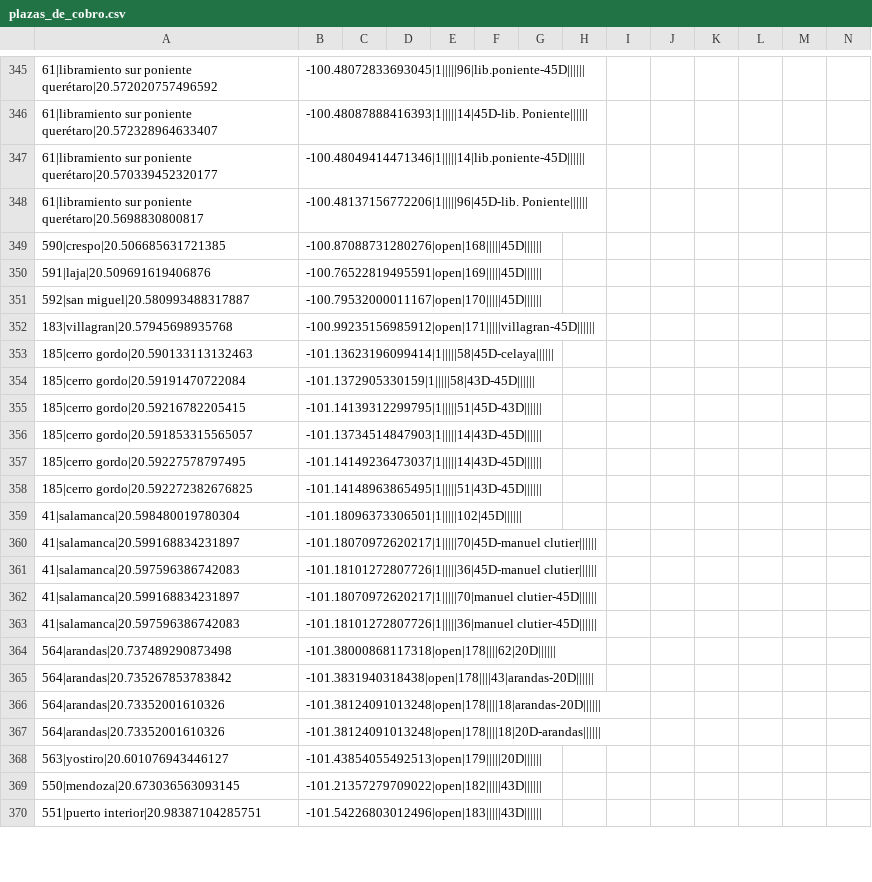
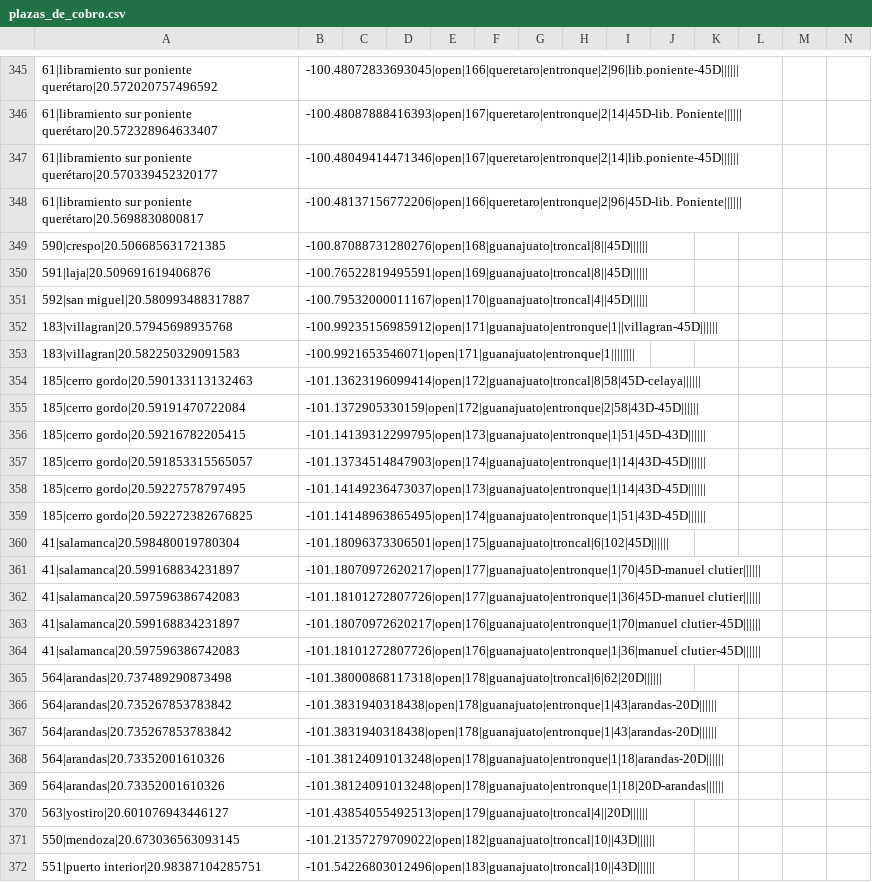
Before and after one commit to elaeon/tollbooth_etc_mx, a CSV file: plazas_de_cobro.csv, drawn as a sheet; only a part is shown, gaps mark what is left out; addresses are those after the commit; rows hold the shown columns only; the diff covers the shown part only; the diff names each change by its address in the sheet, - before the commit and + after, or states it on an @@ line.

```diff
--- a/plazas_de_cobro.csv
+++ b/plazas_de_cobro.csv
-B345: -100.48072833693045|1|||||96|lib.poniente-45D||||||
+B345: -100.48072833693045|open|166|queretaro|entronque|2|96|lib.poniente-45D||||||
-B346: -100.48087888416393|1|||||14|45D-lib. Poniente||||||
+B346: -100.48087888416393|open|167|queretaro|entronque|2|14|45D-lib. Poniente||||||
-B347: -100.48049414471346|1|||||14|lib.poniente-45D||||||
+B347: -100.48049414471346|open|167|queretaro|entronque|2|14|lib.poniente-45D||||||
-B348: -100.48137156772206|1|||||96|45D-lib. Poniente||||||
+B348: -100.48137156772206|open|166|queretaro|entronque|2|96|45D-lib. Poniente||||||
-B349: -100.87088731280276|open|168|||||45D||||||
+B349: -100.87088731280276|open|168|guanajuato|troncal|8||45D||||||
-B350: -100.76522819495591|open|169|||||45D||||||
+B350: -100.76522819495591|open|169|guanajuato|troncal|8||45D||||||
-B351: -100.79532000011167|open|170|||||45D||||||
+B351: -100.79532000011167|open|170|guanajuato|troncal|4||45D||||||
-B352: -100.99235156985912|open|171|||||villagran-45D||||||
+B352: -100.99235156985912|open|171|guanajuato|entronque|1||villagran-45D||||||
+row 353: 183|villagran|20.582250329091583 | -100.9921653546071|open|171|guanajuato|entronque|1
-B354: -101.13623196099414|1|||||58|45D-celaya||||||
+B354: -101.13623196099414|open|172|guanajuato|troncal|8|58|45D-celaya||||||
-B355: -101.1372905330159|1|||||58|43D-45D||||||
+B355: -101.1372905330159|open|172|guanajuato|entronque|2|58|43D-45D||||||
-B356: -101.14139312299795|1|||||51|45D-43D||||||
+B356: -101.14139312299795|open|173|guanajuato|entronque|1|51|45D-43D||||||
-B357: -101.13734514847903|1|||||14|43D-45D||||||
+B357: -101.13734514847903|open|174|guanajuato|entronque|1|14|43D-45D||||||
-B358: -101.14149236473037|1|||||14|43D-45D||||||
+B358: -101.14149236473037|open|173|guanajuato|entronque|1|14|43D-45D||||||
-B359: -101.14148963865495|1|||||51|43D-45D||||||
+B359: -101.14148963865495|open|174|guanajuato|entronque|1|51|43D-45D||||||
-B360: -101.18096373306501|1|||||102|45D||||||
+B360: -101.18096373306501|open|175|guanajuato|troncal|6|102|45D||||||
-B361: -101.18070972620217|1|||||70|45D-manuel clutier||||||
+B361: -101.18070972620217|open|177|guanajuato|entronque|1|70|45D-manuel clutier||||||
-B362: -101.18101272807726|1|||||36|45D-manuel clutier||||||
+B362: -101.18101272807726|open|177|guanajuato|entronque|1|36|45D-manuel clutier||||||
-B363: -101.18070972620217|1|||||70|manuel clutier-45D||||||
+B363: -101.18070972620217|open|176|guanajuato|entronque|1|70|manuel clutier-45D||||||
-B364: -101.18101272807726|1|||||36|manuel clutier-45D||||||
+B364: -101.18101272807726|open|176|guanajuato|entronque|1|36|manuel clutier-45D||||||
-B365: -101.38000868117318|open|178||||62|20D||||||
+B365: -101.38000868117318|open|178|guanajuato|troncal|6|62|20D||||||
-B366: -101.3831940318438|open|178||||43|arandas-20D||||||
+B366: -101.3831940318438|open|178|guanajuato|entronque|1|43|arandas-20D||||||
+row 367: 564|arandas|20.735267853783842 | -101.3831940318438|open|178|guanajuato|entronque|1|43|arandas-20D
-B368: -101.38124091013248|open|178||||18|arandas-20D||||||
+B368: -101.38124091013248|open|178|guanajuato|entronque|1|18|arandas-20D||||||
-B369: -101.38124091013248|open|178||||18|20D-arandas||||||
+B369: -101.38124091013248|open|178|guanajuato|entronque|1|18|20D-arandas||||||
-B370: -101.43854055492513|open|179|||||20D||||||
+B370: -101.43854055492513|open|179|guanajuato|troncal|4||20D||||||
-B371: -101.21357279709022|open|182|||||43D||||||
+B371: -101.21357279709022|open|182|guanajuato|troncal|10||43D||||||
-B372: -101.54226803012496|open|183|||||43D||||||
+B372: -101.54226803012496|open|183|guanajuato|troncal|10||43D||||||
```
Also changed, not shown: 41 edited cells elsewhere in this file.
